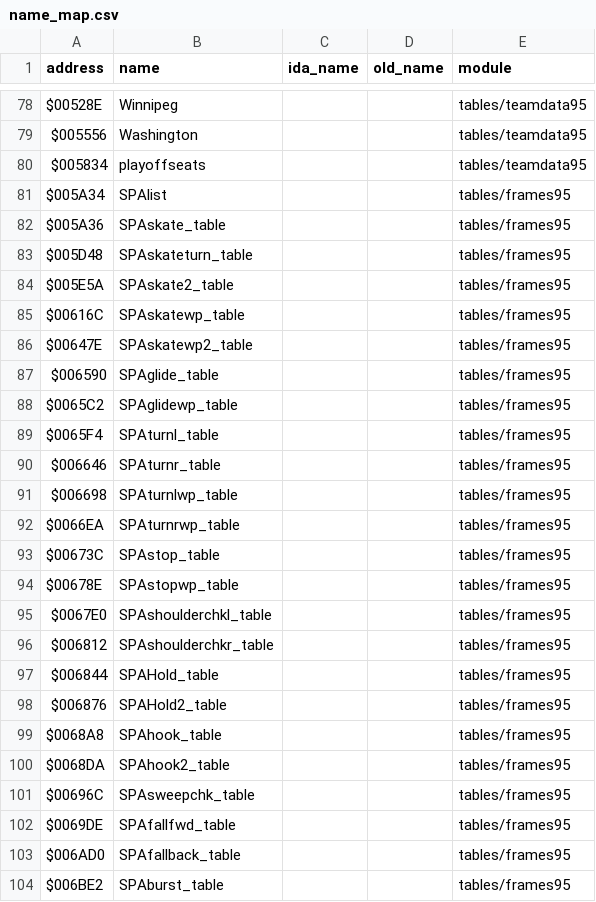
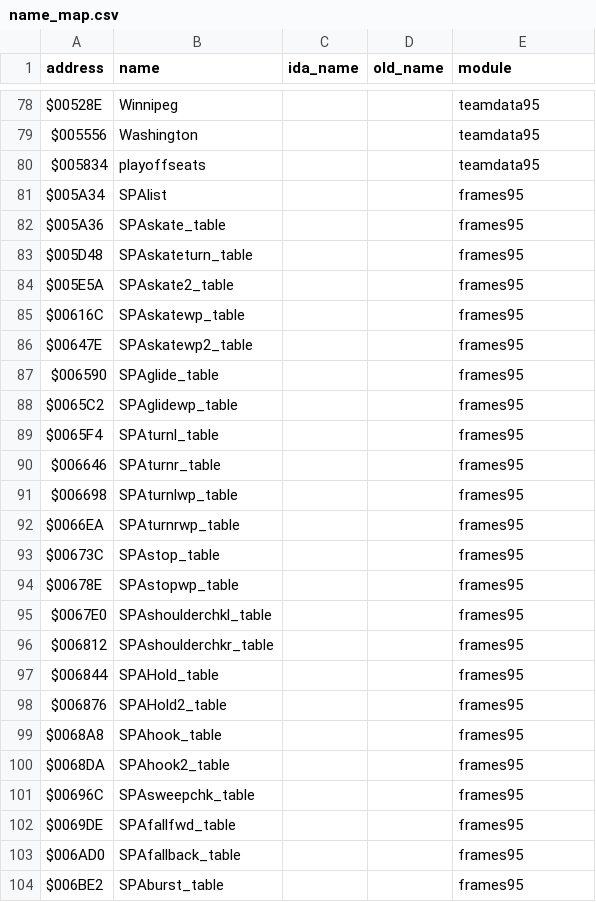
Before and after one commit to abdulahmad/NHL95Genesis, a CSV file: docs/name_map.csv, drawn as a sheet; only a part is shown, gaps mark what is left out; the diff covers the shown part only; the diff names each change by its address in the sheet, - before the commit and + after, or states it on an @@ line.

```diff
--- a/docs/name_map.csv
+++ b/docs/name_map.csv
-E78:E80 (module): tables/teamdata95
+E78:E80 (module): teamdata95
-E81:E104 (module): tables/frames95
+E81:E104 (module): frames95
```
Also changed, not shown: 162 edited cells elsewhere in this file, docs/function_origins.csv, 14 other files.
